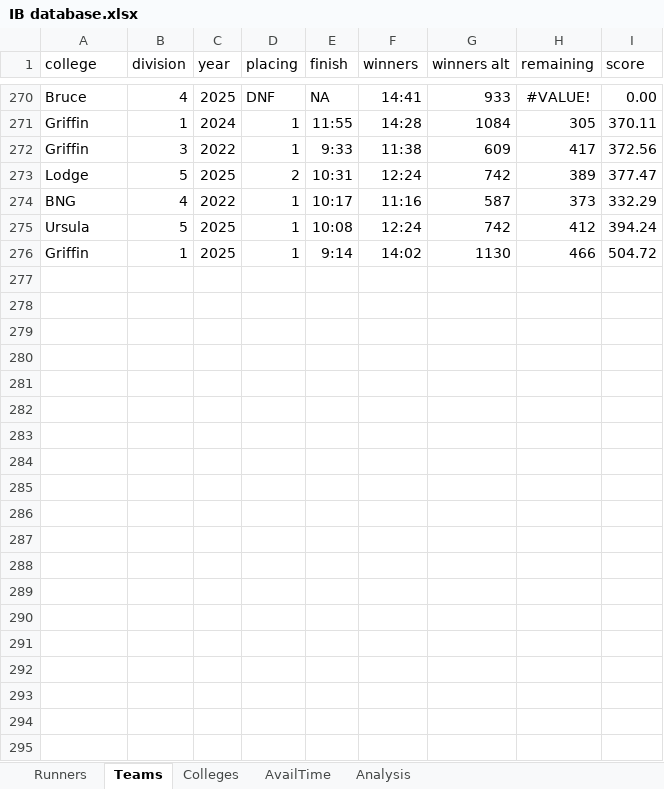
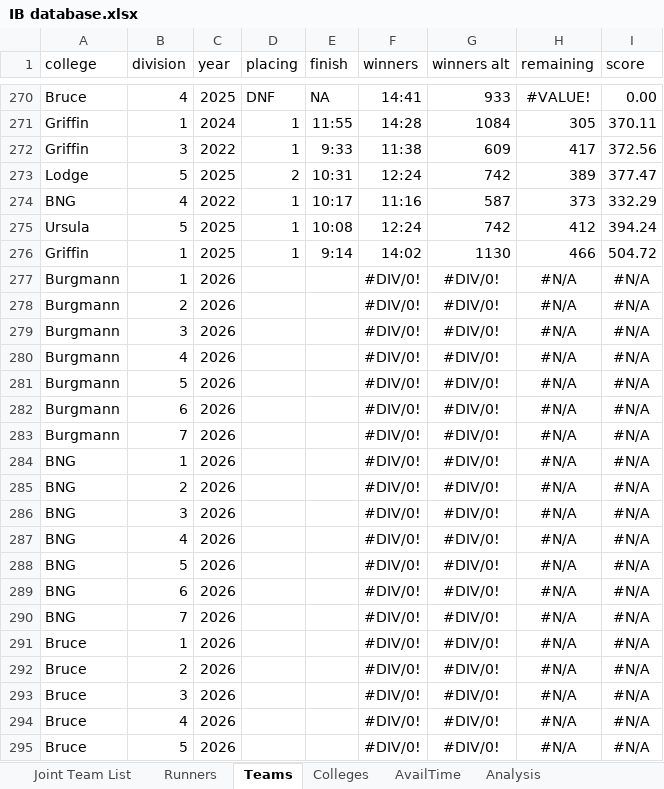
Before and after one commit to tobybh1/IB26-model, an Excel workbook: IB database.xlsx, sheet Teams, drawn as a sheet; only a part is shown, gaps mark what is left out; values as stored, in another font and other column widths than the file's, no borders; table styles not drawn; the diff covers the shown part only; the diff names each change by its address in the sheet, - before the commit and + after, or states it on an @@ line.

Commit message:
Added 2026 teams
Starting to build final model

```diff
--- a/IB database.xlsx (sheet Teams)
+++ b/IB database.xlsx (sheet Teams)
+sheet tab: Joint Team List
+row 277: Burgmann | 1 | 2026 |  |  | #DIV/0! | #DIV/0! | #N/A | #N/A
+row 278: Burgmann | 2 | 2026 |  |  | #DIV/0! | #DIV/0! | #N/A | #N/A
+row 279: Burgmann | 3 | 2026 |  |  | #DIV/0! | #DIV/0! | #N/A | #N/A
+row 280: Burgmann | 4 | 2026 |  |  | #DIV/0! | #DIV/0! | #N/A | #N/A
+row 281: Burgmann | 5 | 2026 |  |  | #DIV/0! | #DIV/0! | #N/A | #N/A
+row 282: Burgmann | 6 | 2026 |  |  | #DIV/0! | #DIV/0! | #N/A | #N/A
+row 283: Burgmann | 7 | 2026 |  |  | #DIV/0! | #DIV/0! | #N/A | #N/A
+row 284: BNG | 1 | 2026 |  |  | #DIV/0! | #DIV/0! | #N/A | #N/A
+row 285: BNG | 2 | 2026 |  |  | #DIV/0! | #DIV/0! | #N/A | #N/A
+row 286: BNG | 3 | 2026 |  |  | #DIV/0! | #DIV/0! | #N/A | #N/A
+row 287: BNG | 4 | 2026 |  |  | #DIV/0! | #DIV/0! | #N/A | #N/A
+row 288: BNG | 5 | 2026 |  |  | #DIV/0! | #DIV/0! | #N/A | #N/A
+row 289: BNG | 6 | 2026 |  |  | #DIV/0! | #DIV/0! | #N/A | #N/A
+row 290: BNG | 7 | 2026 |  |  | #DIV/0! | #DIV/0! | #N/A | #N/A
+row 291: Bruce | 1 | 2026 |  |  | #DIV/0! | #DIV/0! | #N/A | #N/A
+row 292: Bruce | 2 | 2026 |  |  | #DIV/0! | #DIV/0! | #N/A | #N/A
+row 293: Bruce | 3 | 2026 |  |  | #DIV/0! | #DIV/0! | #N/A | #N/A
+row 294: Bruce | 4 | 2026 |  |  | #DIV/0! | #DIV/0! | #N/A | #N/A
+row 295: Bruce | 5 | 2026 |  |  | #DIV/0! | #DIV/0! | #N/A | #N/A
```
Also changed, not shown: 56 added rows elsewhere in this sheet, sheet Runners, sheet Analysis, night_rogaine_results22-26.xlsx, 6 other files.
